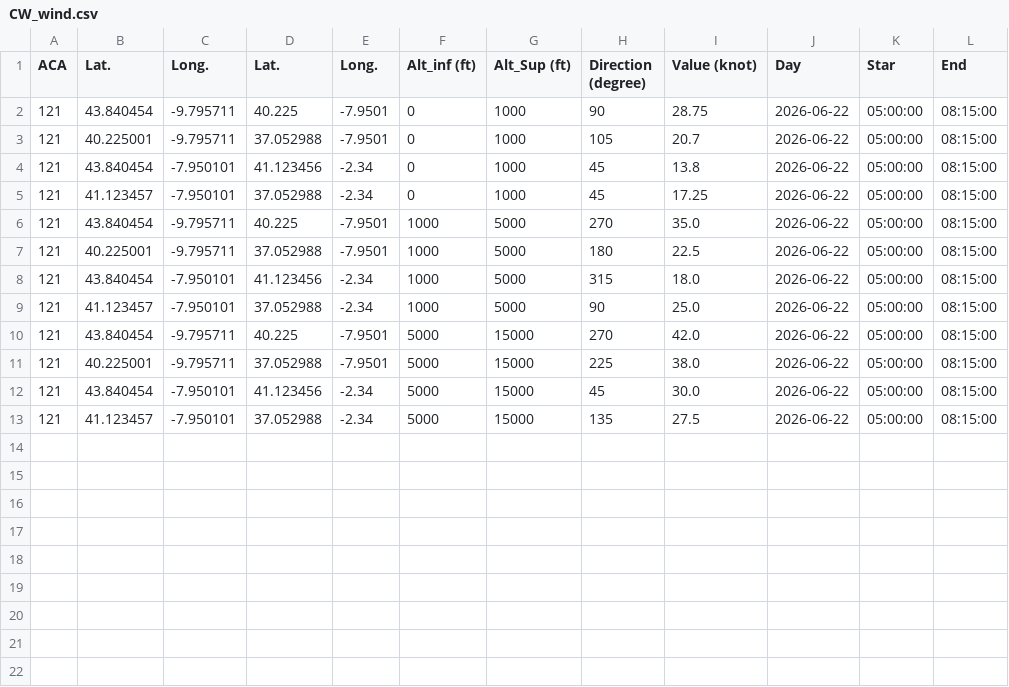
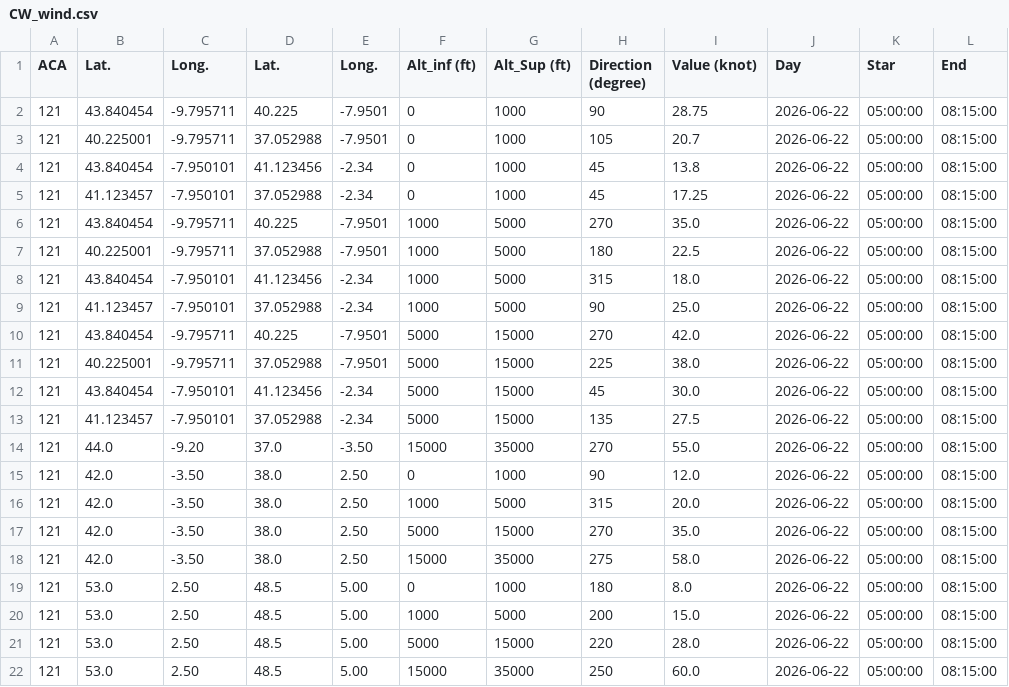
Before and after one commit to DuartePinto1240/sem4pi2526-sem4pi2526_2da2, a CSV file: Scomp/CW_wind.csv, drawn as a sheet; the diff names each change by its address in the sheet, - before the commit and + after, or states it on an @@ line.

Commit message:
US110: Add weather data to the CSV to cover all flight routes and cruise altitude

```diff
--- a/Scomp/CW_wind.csv
+++ b/Scomp/CW_wind.csv
+row 14: 121 | 44.0 | -9.20 | 37.0 | -3.50 | 15000 | 35000 | 270 | 55.0 | 2026-06-22 | 05:00:00 | 08:15:00
+row 15: 121 | 42.0 | -3.50 | 38.0 | 2.50 | 0 | 1000 | 90 | 12.0 | 2026-06-22 | 05:00:00 | 08:15:00
+row 16: 121 | 42.0 | -3.50 | 38.0 | 2.50 | 1000 | 5000 | 315 | 20.0 | 2026-06-22 | 05:00:00 | 08:15:00
+row 17: 121 | 42.0 | -3.50 | 38.0 | 2.50 | 5000 | 15000 | 270 | 35.0 | 2026-06-22 | 05:00:00 | 08:15:00
+row 18: 121 | 42.0 | -3.50 | 38.0 | 2.50 | 15000 | 35000 | 275 | 58.0 | 2026-06-22 | 05:00:00 | 08:15:00
+row 19: 121 | 53.0 | 2.50 | 48.5 | 5.00 | 0 | 1000 | 180 | 8.0 | 2026-06-22 | 05:00:00 | 08:15:00
+row 20: 121 | 53.0 | 2.50 | 48.5 | 5.00 | 1000 | 5000 | 200 | 15.0 | 2026-06-22 | 05:00:00 | 08:15:00
+row 21: 121 | 53.0 | 2.50 | 48.5 | 5.00 | 5000 | 15000 | 220 | 28.0 | 2026-06-22 | 05:00:00 | 08:15:00
+row 22: 121 | 53.0 | 2.50 | 48.5 | 5.00 | 15000 | 35000 | 250 | 60.0 | 2026-06-22 | 05:00:00 | 08:15:00
```
